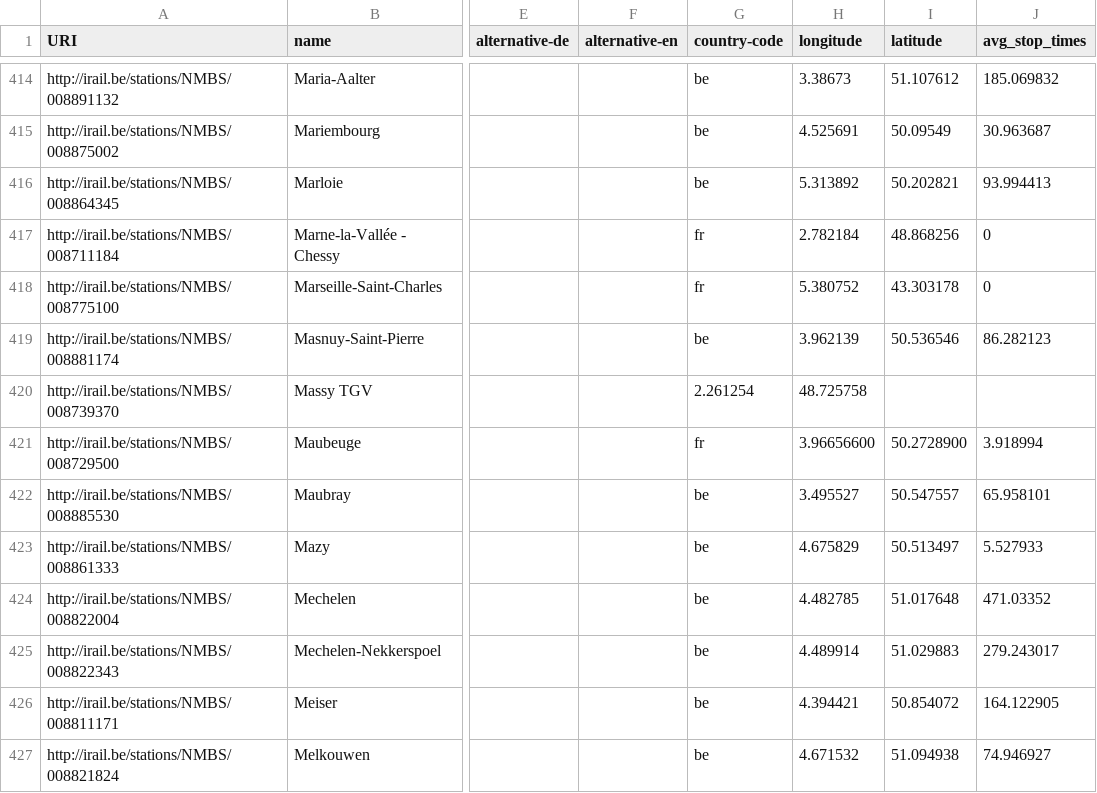
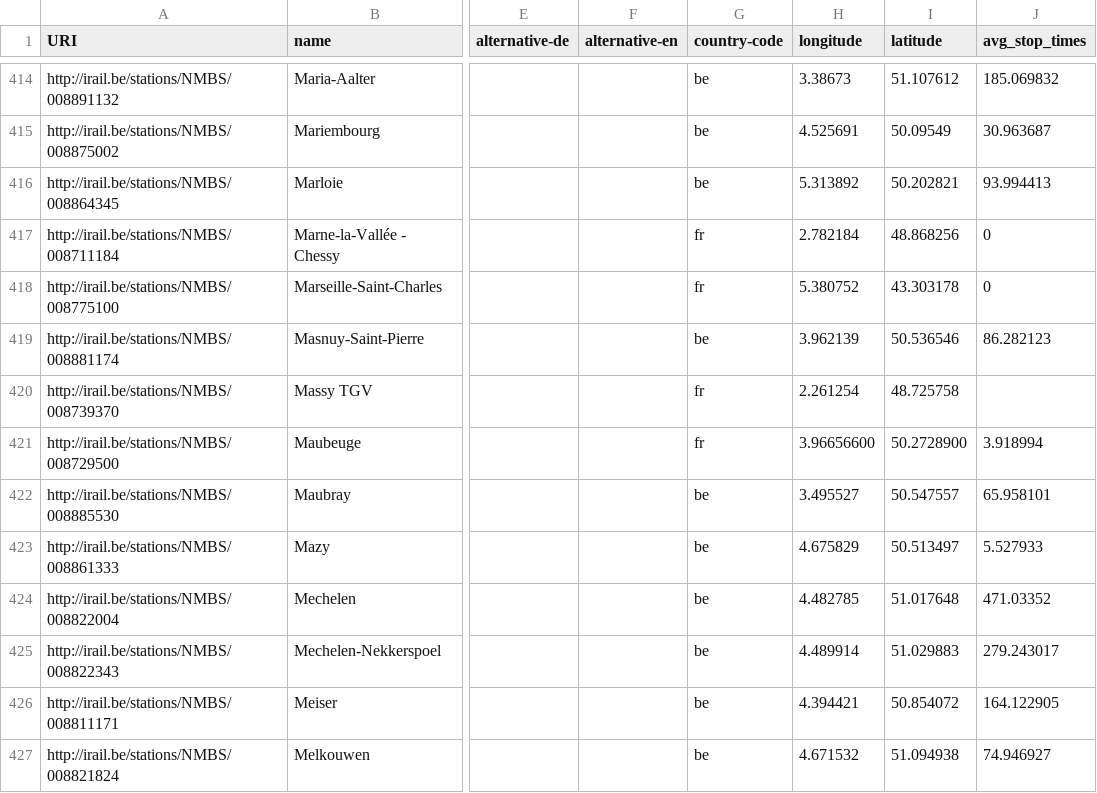
Before and after one commit to iRail/stations, a CSV file: stations.csv, drawn as a sheet; only a part is shown, gaps mark what is left out; the diff names each change by its address in the sheet, - before the commit and + after, or states it on an @@ line.

Commit message:
Add missing field to stations.csv

```diff
--- a/stations.csv
+++ b/stations.csv
-G420 (country-code): 2.261254
+G420 (country-code): fr
-H420 (longitude): 48.725758
+H420 (longitude): 2.261254
-I420 (latitude): (empty)
+I420 (latitude): 48.725758
```
